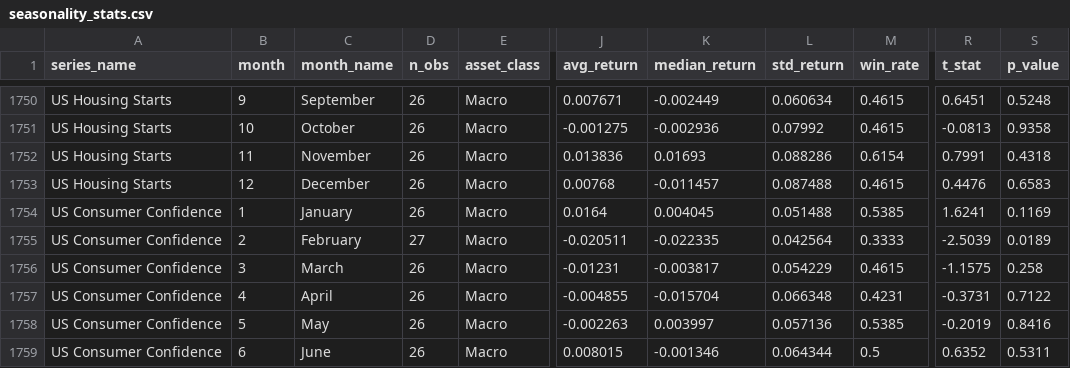
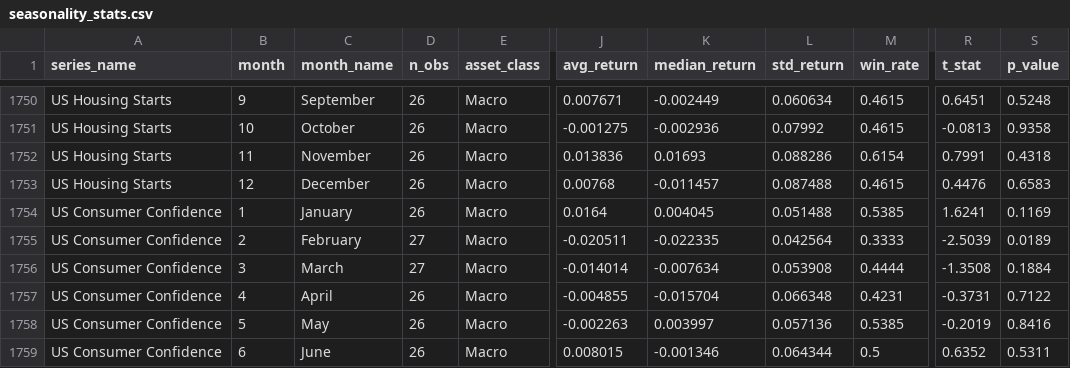
Before and after one commit to tanvigandhi1008/scripbox-seasonality-dashboard, a CSV file: data/processed/seasonality_stats.csv, drawn as a sheet; only a part is shown, gaps mark what is left out; the diff names each change by its address in the sheet, - before the commit and + after, or states it on an @@ line.

```diff
--- a/data/processed/seasonality_stats.csv
+++ b/data/processed/seasonality_stats.csv
-D1756 (n_obs): 26
+D1756 (n_obs): 27
-J1756 (avg_return): -0.01231
+J1756 (avg_return): -0.014014
-K1756 (median_return): -0.003817
+K1756 (median_return): -0.007634
-L1756 (std_return): 0.054229
+L1756 (std_return): 0.053908
-M1756 (win_rate): 0.4615
+M1756 (win_rate): 0.4444
-R1756 (t_stat): -1.1575
+R1756 (t_stat): -1.3508
-S1756 (p_value): 0.258
+S1756 (p_value): 0.1884
```
Also changed, not shown: data/processed/monthly_returns.csv, data/processed/monthly_returns_inr.csv, 3 other files.
